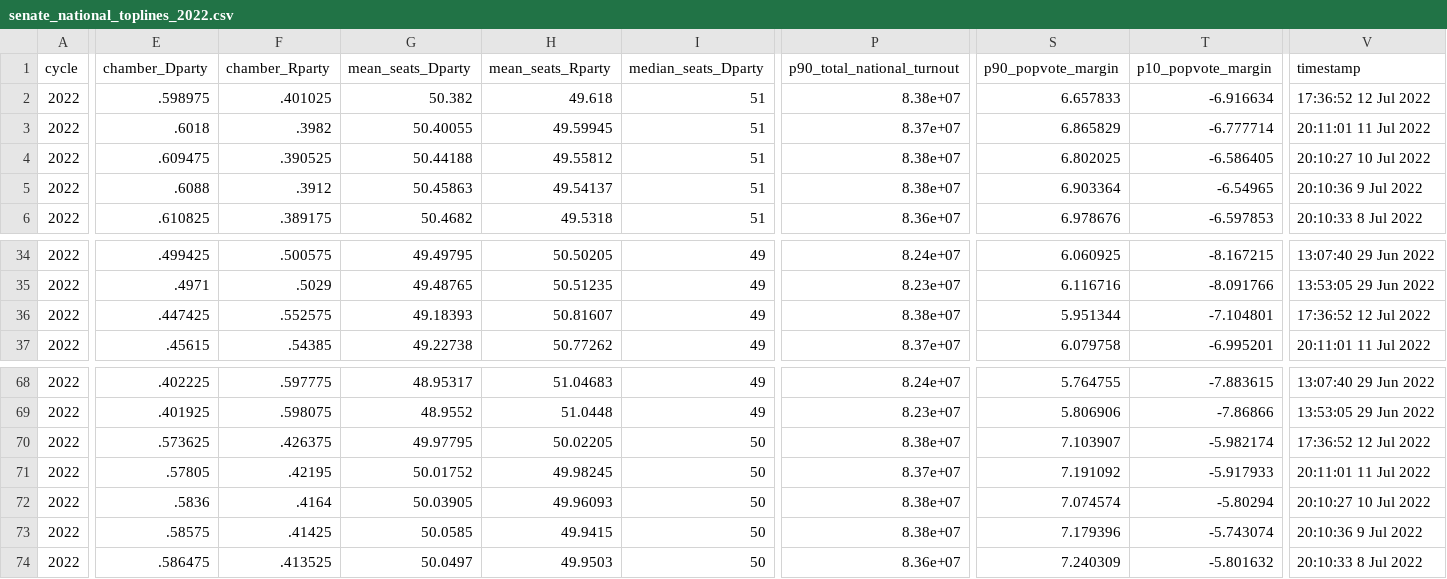
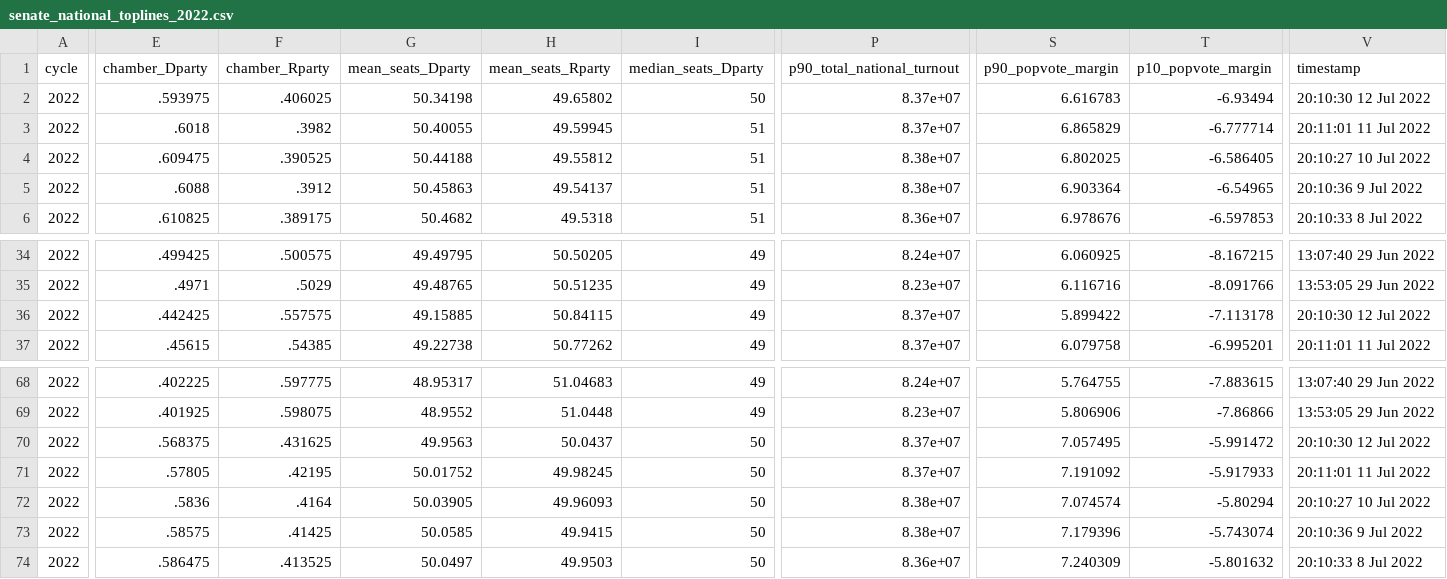
Before and after one commit to dcadata/fivey-is-an-emotional-fox, a CSV file: data/senate_national_toplines_2022.csv, drawn as a sheet; only a part is shown, gaps mark what is left out; the diff covers the shown part only; the diff names each change by its address in the sheet, - before the commit and + after, or states it on an @@ line.

```diff
--- a/data/senate_national_toplines_2022.csv
+++ b/data/senate_national_toplines_2022.csv
-E2 (chamber_Dparty): .598975
+E2 (chamber_Dparty): .593975
-F2 (chamber_Rparty): .401025
+F2 (chamber_Rparty): .406025
-G2 (mean_seats_Dparty): 50.382
+G2 (mean_seats_Dparty): 50.34198
-H2 (mean_seats_Rparty): 49.618
+H2 (mean_seats_Rparty): 49.65802
-I2 (median_seats_Dparty): 51
+I2 (median_seats_Dparty): 50
-P2 (p90_total_national_turnout): 8.38e+07
+P2 (p90_total_national_turnout): 8.37e+07
-S2 (p90_popvote_margin): 6.657833
+S2 (p90_popvote_margin): 6.616783
-T2 (p10_popvote_margin): -6.916634
+T2 (p10_popvote_margin): -6.93494
-V2 (timestamp): 17:36:52 12 Jul 2022
+V2 (timestamp): 20:10:30 12 Jul 2022
-E36 (chamber_Dparty): .447425
+E36 (chamber_Dparty): .442425
-F36 (chamber_Rparty): .552575
+F36 (chamber_Rparty): .557575
-G36 (mean_seats_Dparty): 49.18393
+G36 (mean_seats_Dparty): 49.15885
-H36 (mean_seats_Rparty): 50.81607
+H36 (mean_seats_Rparty): 50.84115
-P36 (p90_total_national_turnout): 8.38e+07
+P36 (p90_total_national_turnout): 8.37e+07
-S36 (p90_popvote_margin): 5.951344
+S36 (p90_popvote_margin): 5.899422
-T36 (p10_popvote_margin): -7.104801
+T36 (p10_popvote_margin): -7.113178
-V36 (timestamp): 17:36:52 12 Jul 2022
+V36 (timestamp): 20:10:30 12 Jul 2022
-E70 (chamber_Dparty): .573625
+E70 (chamber_Dparty): .568375
-F70 (chamber_Rparty): .426375
+F70 (chamber_Rparty): .431625
-G70 (mean_seats_Dparty): 49.97795
+G70 (mean_seats_Dparty): 49.9563
-H70 (mean_seats_Rparty): 50.02205
+H70 (mean_seats_Rparty): 50.0437
-P70 (p90_total_national_turnout): 8.38e+07
+P70 (p90_total_national_turnout): 8.37e+07
-S70 (p90_popvote_margin): 7.103907
+S70 (p90_popvote_margin): 7.057495
-T70 (p10_popvote_margin): -5.982174
+T70 (p10_popvote_margin): -5.991472
-V70 (timestamp): 17:36:52 12 Jul 2022
+V70 (timestamp): 20:10:30 12 Jul 2022
```
Also changed, not shown: 1 edited cell elsewhere in this file, data/house_national_toplines_2022.csv, 2 other files.
